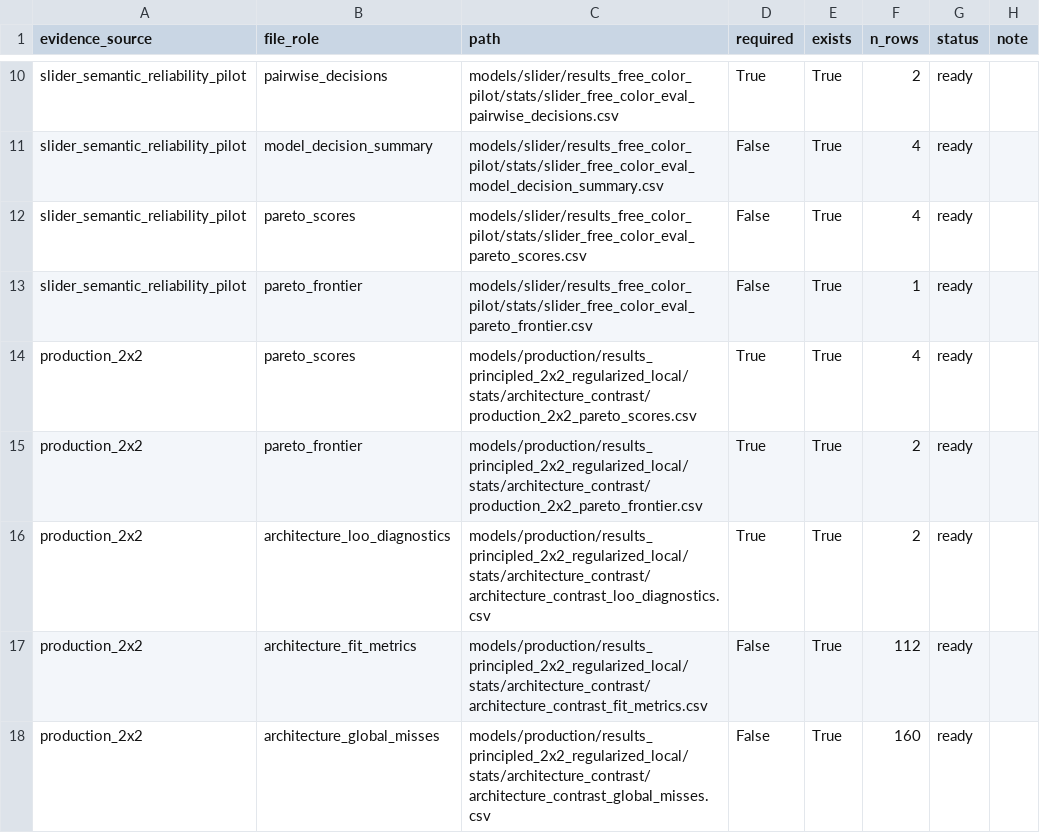
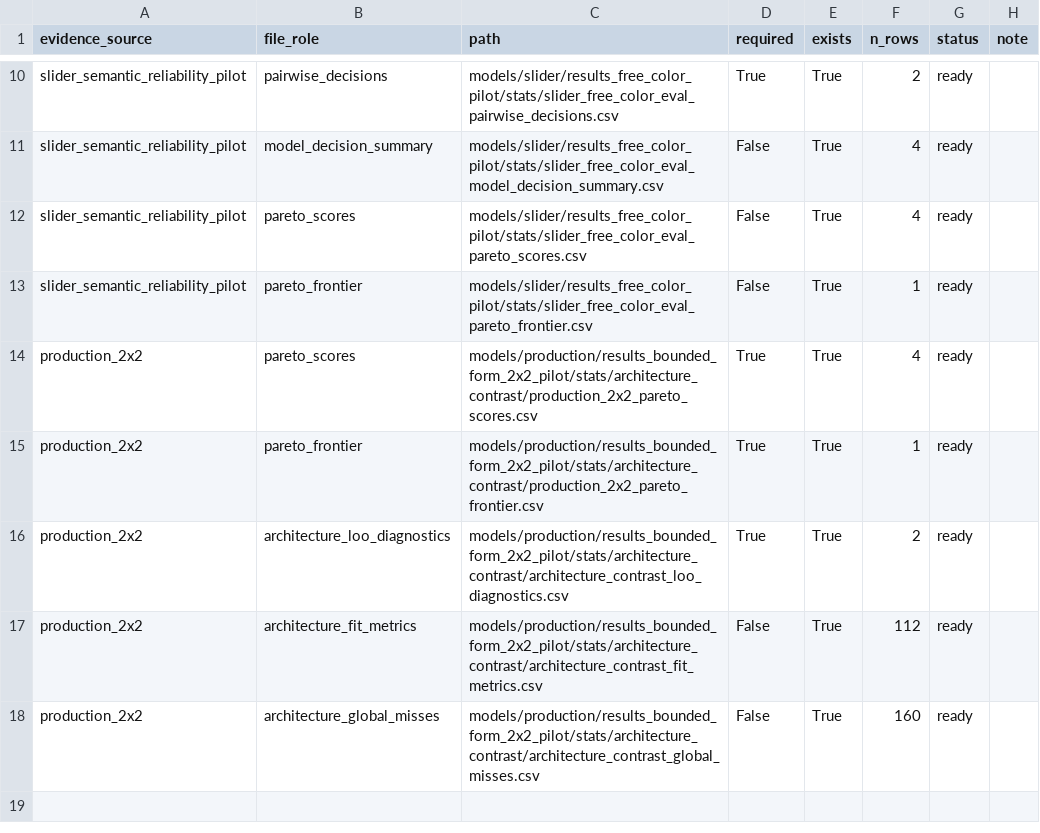
Before and after one commit to HeningWang/numpyro_adjective_modelling, a CSV file: analysis/results_model_selection/stats/model_selection_evidence_status.csv, drawn as a sheet; only a part is shown, gaps mark what is left out.

```diff
--- a/analysis/results_model_selection/stats/model_selection_evidence_status.csv
+++ b/analysis/results_model_selection/stats/model_selection_evidence_status.csv
@@ -13,6 +13,6 @@ slider_semantic_reliability_pilot,pareto_scores,models/slider/results_free_color
 slider_semantic_reliability_pilot,pareto_frontier,models/slider/results_free_color_pilot/stats/slider_free_color_eval_pareto_frontier.csv,False,True,1,ready,
-production_2x2,pareto_scores,models/production/results_principled_2x2_regularized_local/stats/architecture_contrast/production_2x2_pareto_scores.csv,True,True,4,ready,
-production_2x2,pareto_frontier,models/production/results_principled_2x2_regularized_local/stats/architecture_contrast/production_2x2_pareto_frontier.csv,True,True,2,ready,
-production_2x2,architecture_loo_diagnostics,models/production/results_principled_2x2_regularized_local/stats/architecture_contrast/architecture_contrast_loo_diagnostics.csv,True,True,2,ready,
-production_2x2,architecture_fit_metrics,models/production/results_principled_2x2_regularized_local/stats/architecture_contrast/architecture_contrast_fit_metrics.csv,False,True,112,ready,
-production_2x2,architecture_global_misses,models/production/results_principled_2x2_regularized_local/stats/architecture_contrast/architecture_contrast_global_misses.csv,False,True,160,ready,
+production_2x2,pareto_scores,models/production/results_bounded_form_2x2_pilot/stats/architecture_contrast/production_2x2_pareto_scores.csv,True,True,4,ready,
+production_2x2,pareto_frontier,models/production/results_bounded_form_2x2_pilot/stats/architecture_contrast/production_2x2_pareto_frontier.csv,True,True,1,ready,
+production_2x2,architecture_loo_diagnostics,models/production/results_bounded_form_2x2_pilot/stats/architecture_contrast/architecture_contrast_loo_diagnostics.csv,True,True,2,ready,
+production_2x2,architecture_fit_metrics,models/production/results_bounded_form_2x2_pilot/stats/architecture_contrast/architecture_contrast_fit_metrics.csv,False,True,112,ready,
+production_2x2,architecture_global_misses,models/production/results_bounded_form_2x2_pilot/stats/architecture_contrast/architecture_contrast_global_misses.csv,False,True,160,ready,
```
Also changed, not shown: analysis/results_model_selection/stats/model_selection_candidate_scores.csv, analysis/results_model_selection/stats/model_selection_stage_decisions.csv, 37 other files.
